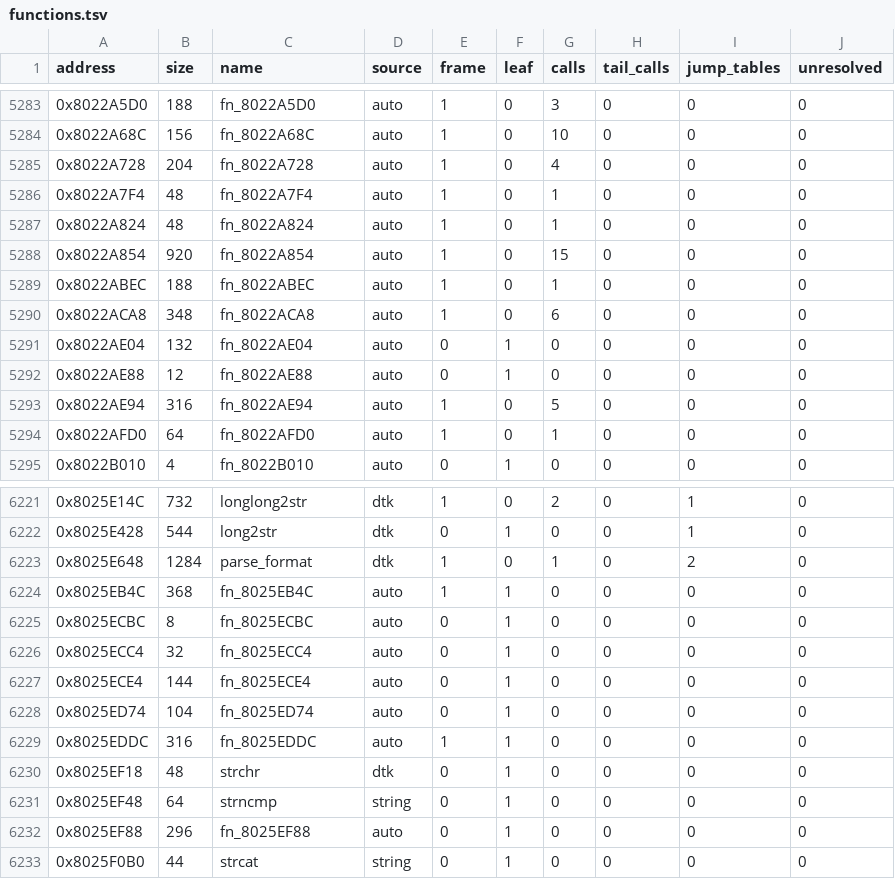
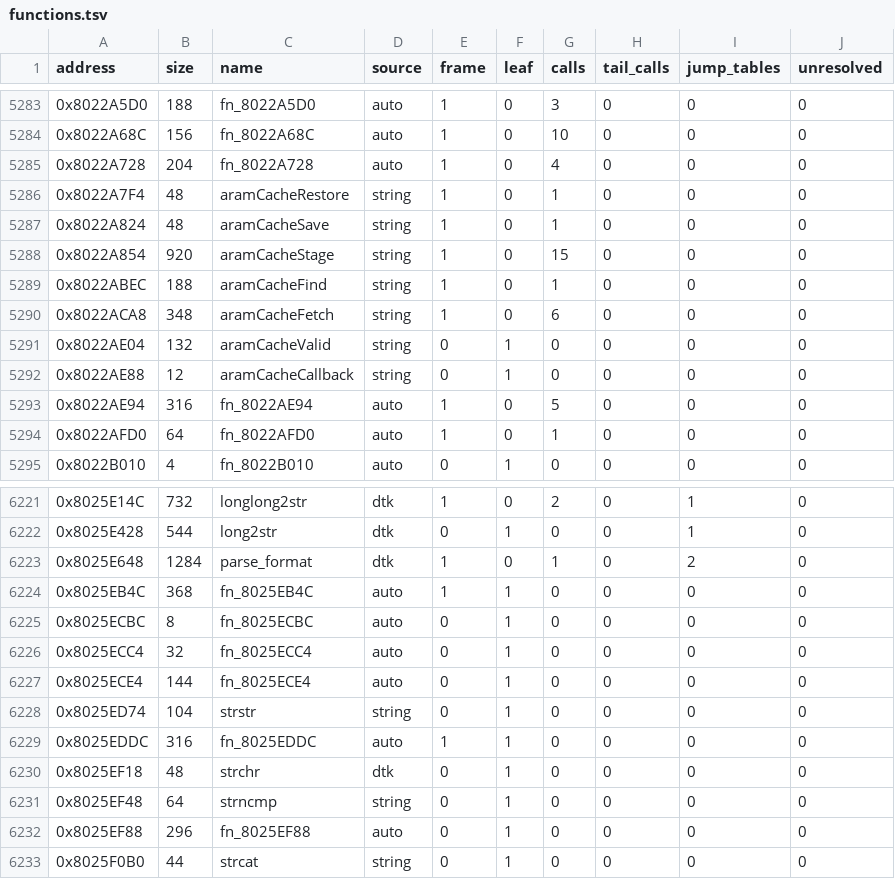
Before and after one commit to bmfrench89/skiesofarcadiadecomp, a TSV file: config/functions.tsv, drawn as a sheet; only a part is shown, gaps mark what is left out.

```diff
--- a/config/functions.tsv
+++ b/config/functions.tsv
@@ -5285,9 +5285,9 @@ address	size	name	source	frame	leaf	calls	tail_calls	jump_tables	unresolved
 0x8022A728	204	fn_8022A728	auto	1	0	4	0	0	0
-0x8022A7F4	48	fn_8022A7F4	auto	1	0	1	0	0	0
-0x8022A824	48	fn_8022A824	auto	1	0	1	0	0	0
-0x8022A854	920	fn_8022A854	auto	1	0	15	0	0	0
-0x8022ABEC	188	fn_8022ABEC	auto	1	0	1	0	0	0
-0x8022ACA8	348	fn_8022ACA8	auto	1	0	6	0	0	0
-0x8022AE04	132	fn_8022AE04	auto	0	1	0	0	0	0
-0x8022AE88	12	fn_8022AE88	auto	0	1	0	0	0	0
+0x8022A7F4	48	aramCacheRestore	string	1	0	1	0	0	0
+0x8022A824	48	aramCacheSave	string	1	0	1	0	0	0
+0x8022A854	920	aramCacheStage	string	1	0	15	0	0	0
+0x8022ABEC	188	aramCacheFind	string	1	0	1	0	0	0
+0x8022ACA8	348	aramCacheFetch	string	1	0	6	0	0	0
+0x8022AE04	132	aramCacheValid	string	0	1	0	0	0	0
+0x8022AE88	12	aramCacheCallback	string	0	1	0	0	0	0
 0x8022AE94	316	fn_8022AE94	auto	1	0	5	0	0	0
@@ -6227,3 +6227,3 @@ address	size	name	source	frame	leaf	calls	tail_calls	jump_tables	unresolved
 0x8025ECE4	144	fn_8025ECE4	auto	0	1	0	0	0	0
-0x8025ED74	104	fn_8025ED74	auto	0	1	0	0	0	0
+0x8025ED74	104	strstr	string	0	1	0	0	0	0
 0x8025EDDC	316	fn_8025EDDC	auto	1	1	0	0	0	0
```
Also changed, not shown: 8 other files.
